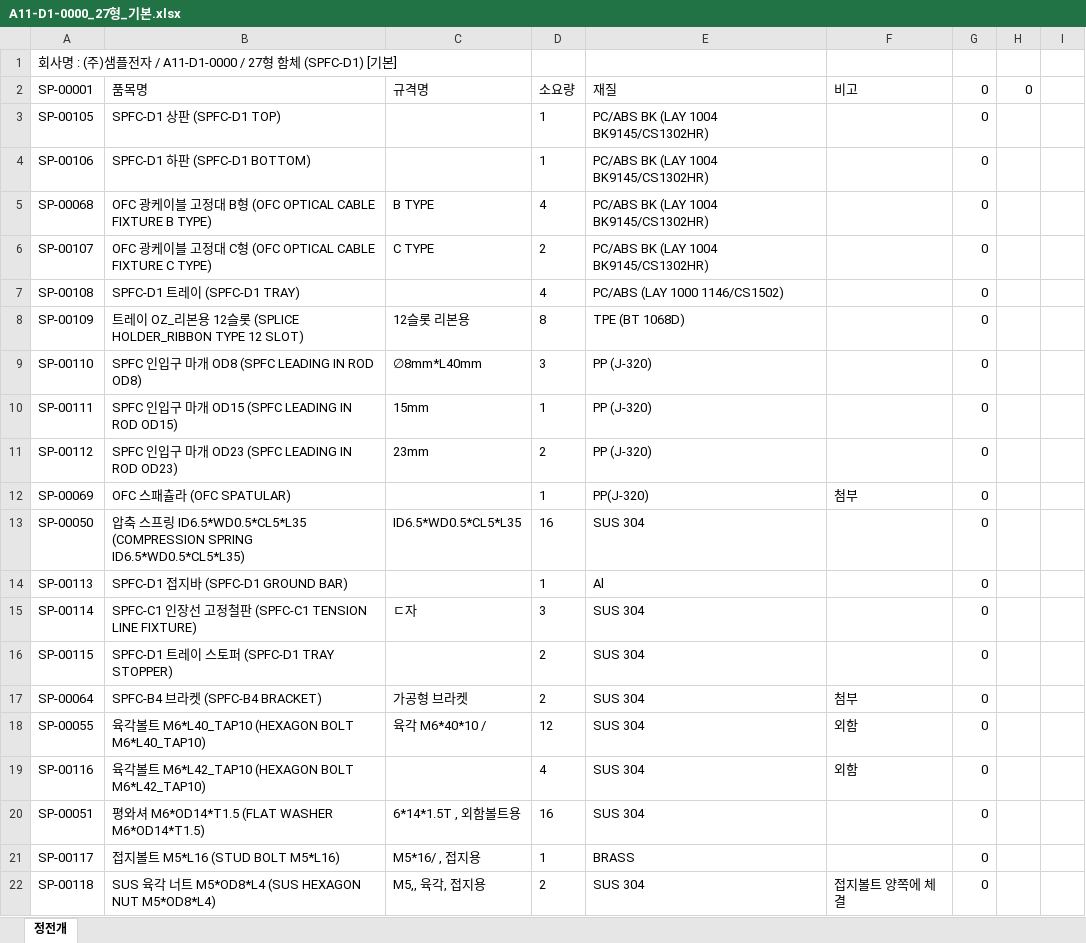
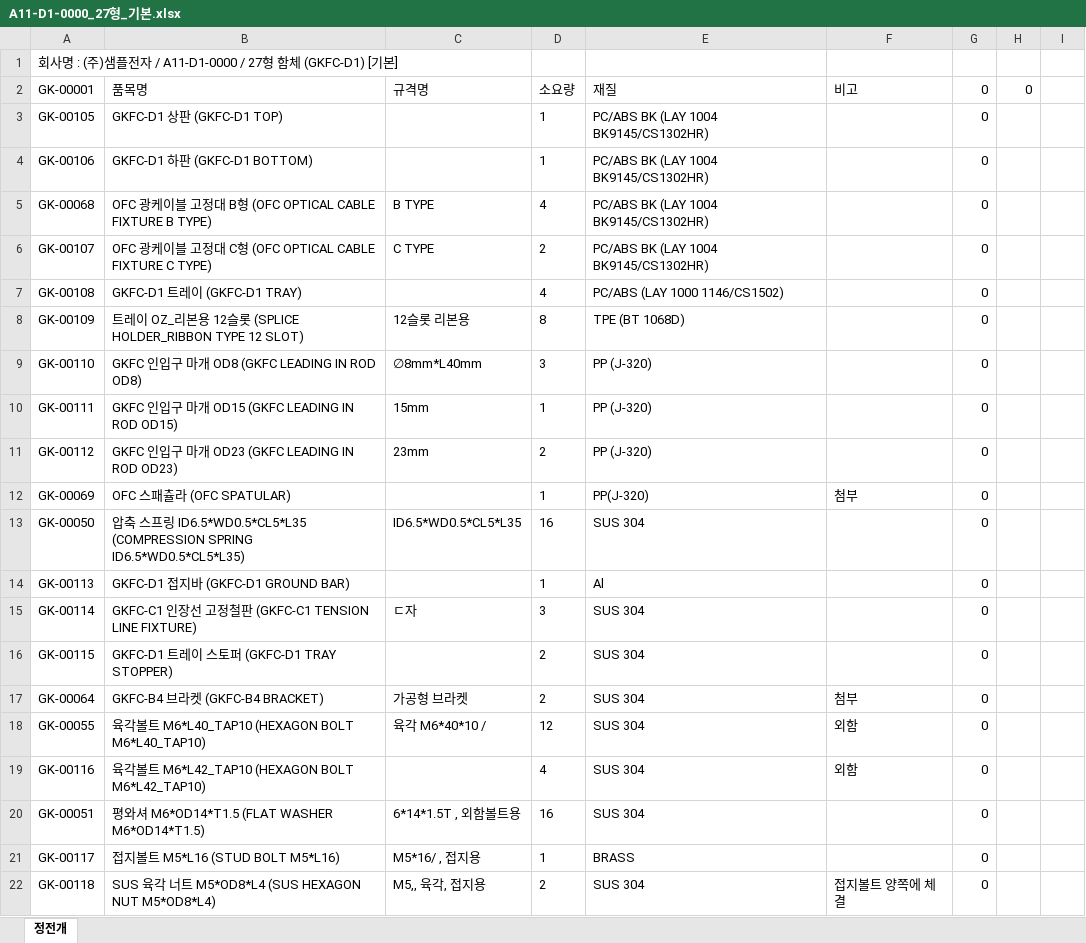
Before and after one commit to 1deokline-a11y/BMS, an Excel workbook: BOM 자료/A11-D1-0000/A11-D1-0000_27형_기본.xlsx, sheet 정전개, drawn as a sheet; only a part is shown; values as stored, in another font and other column widths than the file's, no borders; the diff covers the shown part only; the diff names each change by its address in the sheet, - before the commit and + after, or states it on an @@ line.

```diff
--- a/BOM 자료/A11-D1-0000/A11-D1-0000_27형_기본.xlsx (sheet 정전개)
+++ b/BOM 자료/A11-D1-0000/A11-D1-0000_27형_기본.xlsx (sheet 정전개)
-A1: …함체 (SPFC-D1) [기본]
+A1: …함체 (GKFC-D1) [기본]
-A2: SP-00001
+A2: GK-00001
-A3: SP-00105
+A3: GK-00105
-B3: SPFC-D1 상판 (SPFC-D1 TOP)
+B3: GKFC-D1 상판 (GKFC-D1 TOP)
-A4: SP-00106
+A4: GK-00106
-B4: SPFC-D1 하판 (SPFC-D1 BOTTOM)
+B4: GKFC-D1 하판 (GKFC-D1 BOTTOM)
-A5: SP-00068
+A5: GK-00068
-A6: SP-00107
+A6: GK-00107
-A7: SP-00108
+A7: GK-00108
-B7: SPFC-D1 트레이 (SPFC-D1 TRAY)
+B7: GKFC-D1 트레이 (GKFC-D1 TRAY)
-A8: SP-00109
+A8: GK-00109
-A9: SP-00110
+A9: GK-00110
-B9: SPFC 인입구 마개 OD8 (SPFC LEADING IN ROD OD8)
+B9: GKFC 인입구 마개 OD8 (GKFC LEADING IN ROD OD8)
-A10: SP-00111
+A10: GK-00111
-B10: SPFC 인입구 마개 OD15 (SPFC LEADING IN ROD OD15)
+B10: GKFC 인입구 마개 OD15 (GKFC LEADING IN ROD OD15)
-A11: SP-00112
+A11: GK-00112
-B11: SPFC 인입구 마개 OD23 (SPFC LEADING IN ROD OD23)
+B11: GKFC 인입구 마개 OD23 (GKFC LEADING IN ROD OD23)
-A12: SP-00069
+A12: GK-00069
-A13: SP-00050
+A13: GK-00050
-A14: SP-00113
+A14: GK-00113
-B14: SPFC-D1 접지바 (SPFC-D1 GROUND BAR)
+B14: GKFC-D1 접지바 (GKFC-D1 GROUND BAR)
-A15: SP-00114
+A15: GK-00114
-B15: SPFC-C1 인장선 고정철판 (SPFC-C1 TENSION LINE…
+B15: GKFC-C1 인장선 고정철판 (GKFC-C1 TENSION LINE…
-A16: SP-00115
+A16: GK-00115
-B16: SPFC-D1 트레이 스토퍼 (SPFC-D1 TRAY STOPPER)
+B16: GKFC-D1 트레이 스토퍼 (GKFC-D1 TRAY STOPPER)
-A17: SP-00064
+A17: GK-00064
-B17: SPFC-B4 브라켓 (SPFC-B4 BRACKET)
+B17: GKFC-B4 브라켓 (GKFC-B4 BRACKET)
-A18: SP-00055
+A18: GK-00055
-A19: SP-00116
+A19: GK-00116
-A20: SP-00051
+A20: GK-00051
-A21: SP-00117
+A21: GK-00117
-A22: SP-00118
+A22: GK-00118
```
Also changed, not shown: 86 edited cells elsewhere in this sheet, BOM 자료/A11-D1-0000/A11-D1-0010_27형_96C_SMP-G-R-27,.xlsx, BOM 자료/A11-D1-0000/A11-D1-0011_27형_롤러블 리본_SMP-G-O-27.xlsx, 25 other files.
